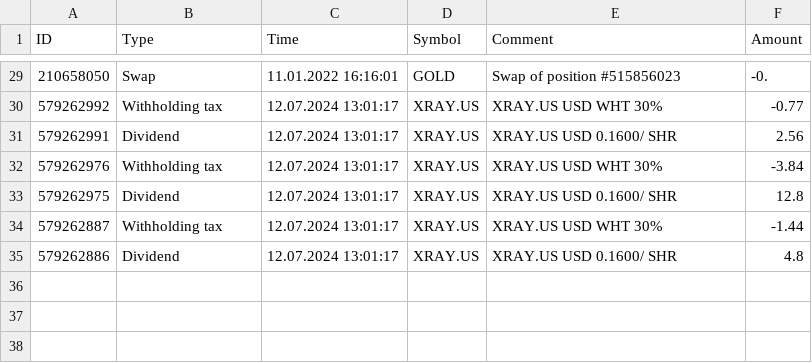
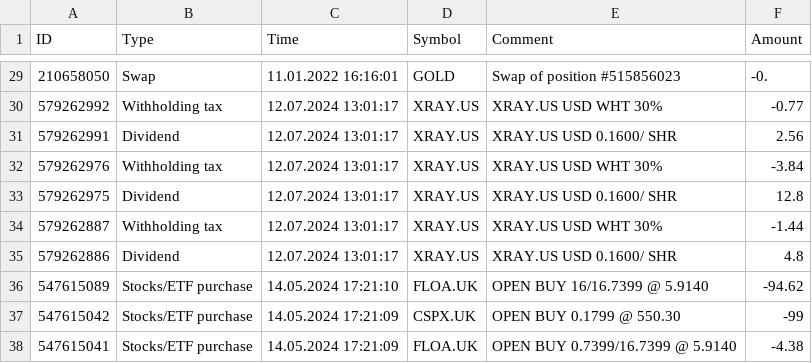
Before and after one commit to dickwolff/Export-To-Ghostfolio, a CSV file: samples/xtb-export.csv, drawn as a sheet; only a part is shown, gaps mark what is left out.

```diff
--- a/samples/xtb-export.csv
+++ b/samples/xtb-export.csv
@@ -35 +35,4 @@ ID;Type;Time;Symbol;Comment;Amount
 579262886;Dividend;12.07.2024 13:01:17;XRAY.US;XRAY.US USD 0.1600/ SHR;4.8
+547615089;Stocks/ETF purchase;14.05.2024 17:21:10;FLOA.UK;OPEN BUY 16/16.7399 @ 5.9140;-94.62
+547615042;Stocks/ETF purchase;14.05.2024 17:21:09;CSPX.UK;OPEN BUY 0.1799 @ 550.30;-99
+547615041;Stocks/ETF purchase;14.05.2024 17:21:09;FLOA.UK;OPEN BUY 0.7399/16.7399 @ 5.9140;-4.38
```
Also changed, not shown: 2 other files.
